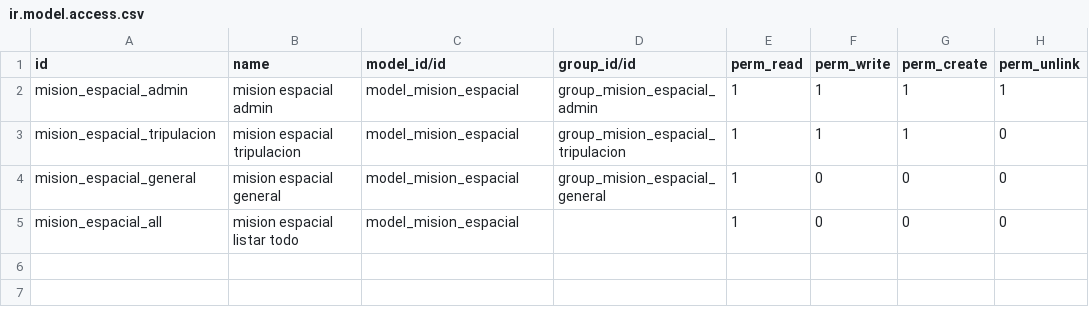
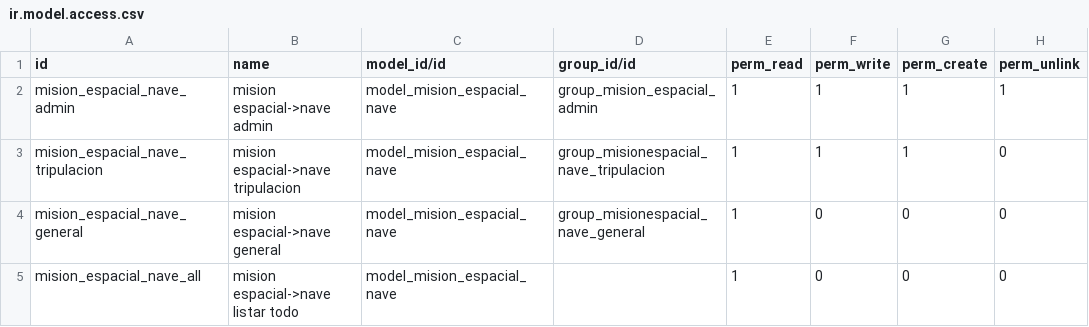
Before and after one commit to vmercado-green/CursoGreen, a CSV file: mision_espacial/security/ir.model.access.csv, drawn as a sheet.

```diff
--- a/mision_espacial/security/ir.model.access.csv
+++ b/mision_espacial/security/ir.model.access.csv
@@ -1,5 +1,5 @@
 id,name,model_id/id,group_id/id,perm_read,perm_write,perm_create,perm_unlink
-mision_espacial_admin,mision espacial admin,model_mision_espacial,group_mision_espacial_admin,1,1,1,1
-mision_espacial_tripulacion,mision espacial tripulacion,model_mision_espacial,group_mision_espacial_tripulacion,1,1,1,0
-mision_espacial_general,mision espacial general,model_mision_espacial,group_mision_espacial_general,1,0,0,0
-mision_espacial_all,mision espacial listar todo,model_mision_espacial,,1,0,0,0
+mision_espacial_nave_admin,mision espacial->nave admin,model_mision_espacial_nave,group_mision_espacial_admin,1,1,1,1
+mision_espacial_nave_tripulacion,mision espacial->nave tripulacion,model_mision_espacial_nave,group_misionespacial_nave_tripulacion,1,1,1,0
+mision_espacial_nave_general,mision espacial->nave general,model_mision_espacial_nave,group_misionespacial_nave_general,1,0,0,0
+mision_espacial_nave_all,mision espacial->nave listar todo,model_mision_espacial_nave,,1,0,0,0
```
Also changed, not shown: biblioteca/security/ir.model.access.csv, 13 other files.
